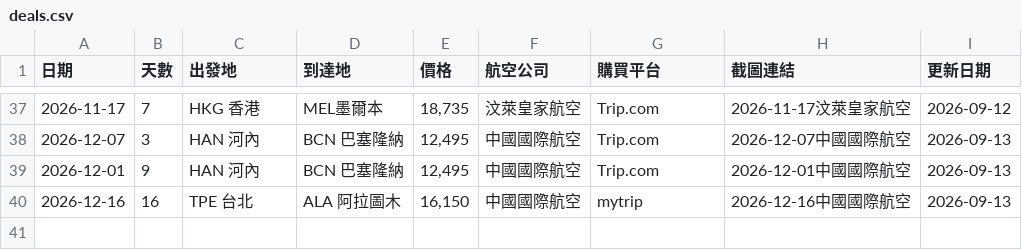
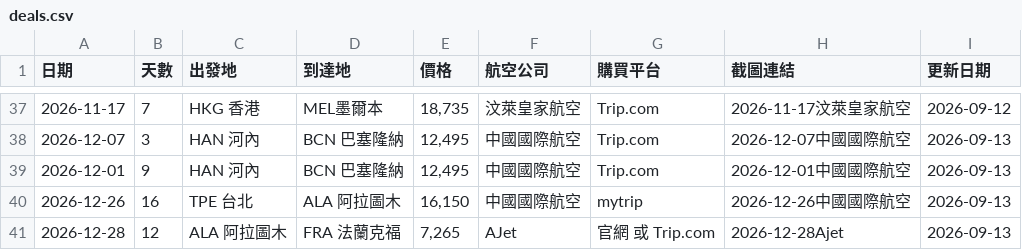
Before and after one commit to SAOJSM/FlightDealAsia, a CSV file: data/deals.csv, drawn as a sheet; only a part is shown, gaps mark what is left out.

Commit message:
chore: update deals from Telegram Bot (2026-09-13 04:36:50)

```diff
--- a/data/deals.csv
+++ b/data/deals.csv
@@ -39,2 +39,3 @@
 2026-12-01,9,HAN 河內,BCN 巴塞隆納,"12,495",中國國際航空,Trip.com,2026-12-01中國國際航空,2026-09-13
-2026-12-16,16,TPE 台北,ALA 阿拉圖木,"16,150",中國國際航空,mytrip,2026-12-16中國國際航空,2026-09-13
+2026-12-26,16,TPE 台北,ALA 阿拉圖木,"16,150",中國國際航空,mytrip,2026-12-26中國國際航空,2026-09-13
+2026-12-28,12,ALA 阿拉圖木,FRA 法蘭克福,"7,265",AJet,官網 或 Trip.com,2026-12-28Ajet,2026-09-13
```
Also changed, not shown: 5 other files.
